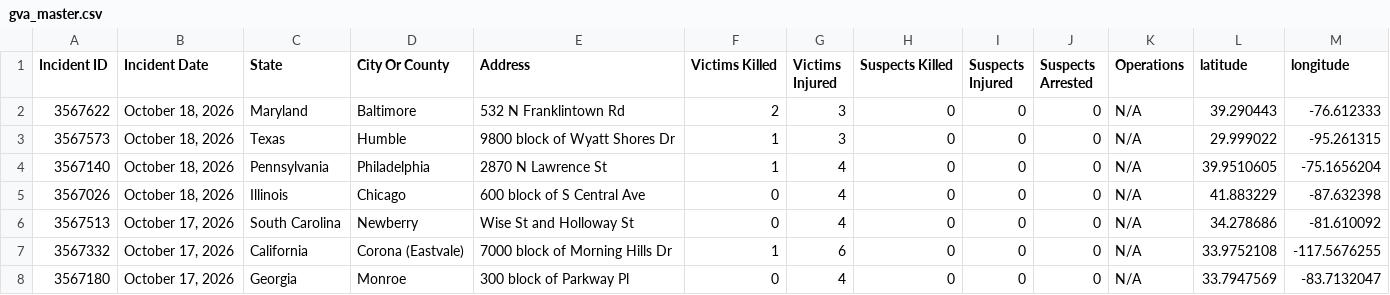
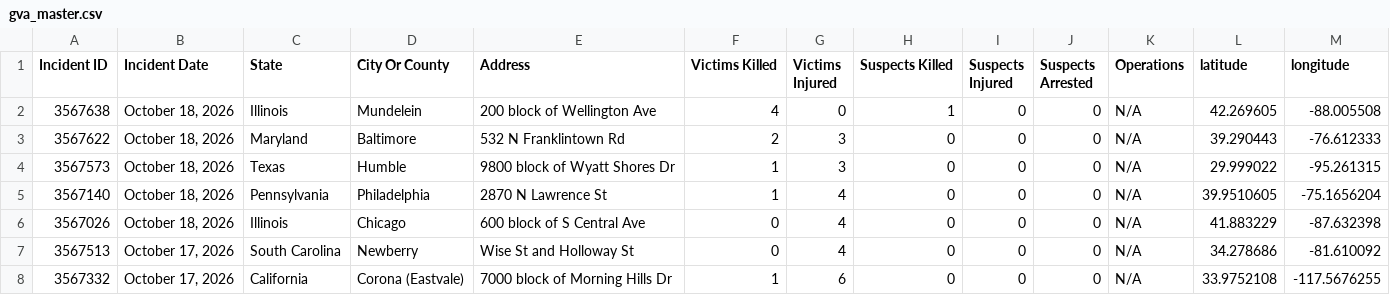
Before and after one commit to dxzys/Gun-Violence-Data, a CSV file: data/gva_master.csv, drawn as a sheet; only a part is shown; the shorter side is filled out with more unchanged rows.

```diff
--- a/data/gva_master.csv
+++ b/data/gva_master.csv
@@ -1,2 +1,3 @@
 Incident ID,Incident Date,State,City Or County,Address,Victims Killed,Victims Injured,Suspects Killed,Suspects Injured,Suspects Arrested,Operations,latitude,longitude
+3567638,"October 18, 2026",Illinois,Mundelein,200 block of Wellington Ave,4,0,1,0,0,N/A,42.269605,-88.005508
 3567622,"October 18, 2026",Maryland,Baltimore,532 N Franklintown Rd,2,3,0,0,0,N/A,39.290443,-76.612333
```
